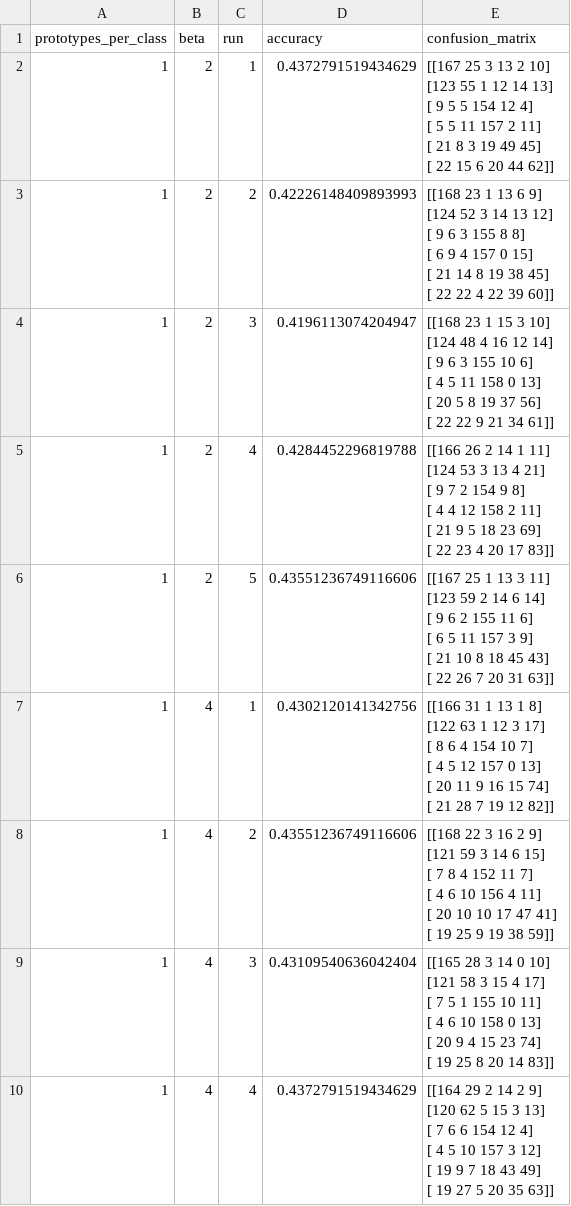
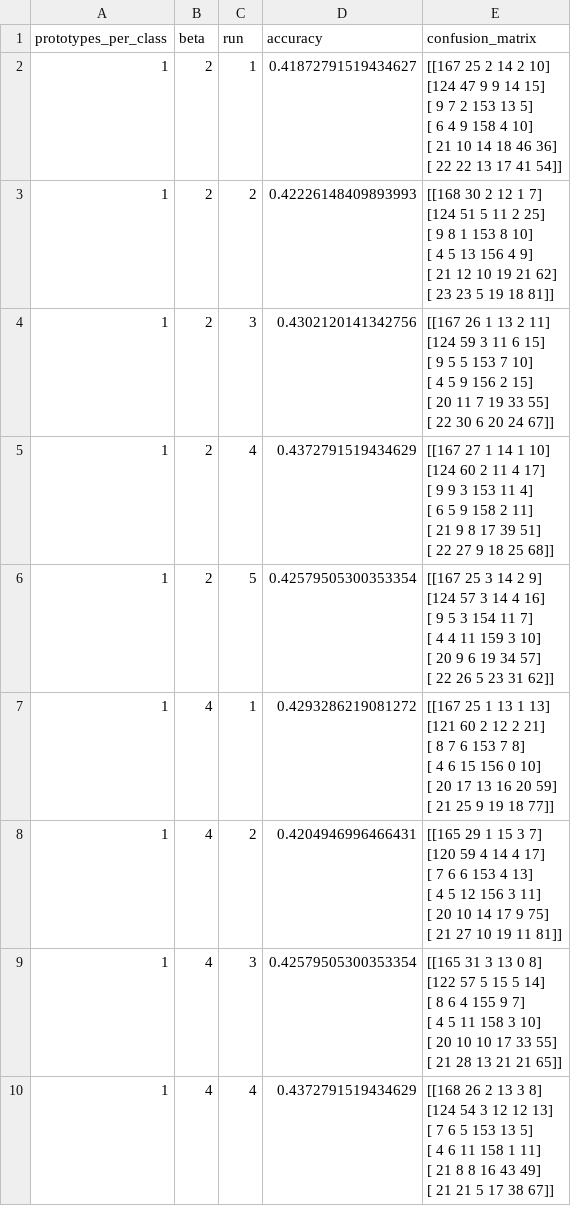
Before and after one commit to upiupiup/projectakhir-statin-klasifikasi, a CSV file: df_results.csv, drawn as a sheet; only a part is shown; the diff covers the shown part only.

Commit message:
feat: add new df_results

```diff
--- a/df_results.csv
+++ b/df_results.csv
@@ -1,55 +1,55 @@
 prototypes_per_class,beta,run,accuracy,confusion_matrix
-1,2,1,0.4372791519434629,"[[167  25   3  13   2  10]
- [123  55   1  12  14  13]
- [  9   5   5 154  12   4]
- [  5   5  11 157   2  11]
- [ 21   8   3  19  49  45]
- [ 22  15   6  20  44  62]]"
-1,2,2,0.42226148409893993,"[[168  23   1  13   6   9]
- [124  52   3  14  13  12]
- [  9   6   3 155   8   8]
- [  6   9   4 157   0  15]
- [ 21  14   8  19  38  45]
- [ 22  22   4  22  39  60]]"
-1,2,3,0.4196113074204947,"[[168  23   1  15   3  10]
- [124  48   4  16  12  14]
- [  9   6   3 155  10   6]
- [  4   5  11 158   0  13]
- [ 20   5   8  19  37  56]
- [ 22  22   9  21  34  61]]"
-1,2,4,0.4284452296819788,"[[166  26   2  14   1  11]
- [124  53   3  13   4  21]
- [  9   7   2 154   9   8]
- [  4   4  12 158   2  11]
- [ 21   9   5  18  23  69]
- [ 22  23   4  20  17  83]]"
-1,2,5,0.43551236749116606,"[[167  25   1  13   3  11]
- [123  59   2  14   6  14]
- [  9   6   2 155  11   6]
- [  6   5  11 157   3   9]
- [ 21  10   8  18  45  43]
- [ 22  26   7  20  31  63]]"
-1,4,1,0.4302120141342756,"[[166  31   1  13   1   8]
- [122  63   1  12   3  17]
- [  8   6   4 154  10   7]
- [  4   5  12 157   0  13]
- [ 20  11   9  16  15  74]
- [ 21  28   7  19  12  82]]"
-1,4,2,0.43551236749116606,"[[168  22   3  16   2   9]
- [121  59   3  14   6  15]
- [  7   8   4 152  11   7]
- [  4   6  10 156   4  11]
- [ 20  10  10  17  47  41]
- [ 19  25   9  19  38  59]]"
-1,4,3,0.43109540636042404,"[[165  28   3  14   0  10]
- [121  58   3  15   4  17]
- [  7   5   1 155  10  11]
- [  4   6  10 158   0  13]
- [ 20   9   4  15  23  74]
- [ 19  25   8  20  14  83]]"
-1,4,4,0.4372791519434629,"[[164  29   2  14   2   9]
- [120  62   5  15   3  13]
- [  7   6   6 154  12   4]
- [  4   5  10 157   3  12]
- [ 19   9   7  18  43  49]
- [ 19  27   5  20  35  63]]"
+1,2,1,0.41872791519434627,"[[167  25   2  14   2  10]
+ [124  47   9   9  14  15]
+ [  9   7   2 153  13   5]
+ [  6   4   9 158   4  10]
+ [ 21  10  14  18  46  36]
+ [ 22  22  13  17  41  54]]"
+1,2,2,0.42226148409893993,"[[168  30   2  12   1   7]
+ [124  51   5  11   2  25]
+ [  9   8   1 153   8  10]
+ [  4   5  13 156   4   9]
+ [ 21  12  10  19  21  62]
+ [ 23  23   5  19  18  81]]"
+1,2,3,0.4302120141342756,"[[167  26   1  13   2  11]
+ [124  59   3  11   6  15]
+ [  9   5   5 153   7  10]
+ [  4   5   9 156   2  15]
+ [ 20  11   7  19  33  55]
+ [ 22  30   6  20  24  67]]"
+1,2,4,0.4372791519434629,"[[167  27   1  14   1  10]
+ [124  60   2  11   4  17]
+ [  9   9   3 153  11   4]
+ [  6   5   9 158   2  11]
+ [ 21   9   8  17  39  51]
+ [ 22  27   9  18  25  68]]"
+1,2,5,0.42579505300353354,"[[167  25   3  14   2   9]
+ [124  57   3  14   4  16]
+ [  9   5   3 154  11   7]
+ [  4   4  11 159   3  10]
+ [ 20   9   6  19  34  57]
+ [ 22  26   5  23  31  62]]"
+1,4,1,0.4293286219081272,"[[167  25   1  13   1  13]
+ [121  60   2  12   2  21]
+ [  8   7   6 153   7   8]
+ [  4   6  15 156   0  10]
+ [ 20  17  13  16  20  59]
+ [ 21  25   9  19  18  77]]"
+1,4,2,0.4204946996466431,"[[165  29   1  15   3   7]
+ [120  59   4  14   4  17]
+ [  7   6   6 153   4  13]
+ [  4   5  12 156   3  11]
+ [ 20  10  14  17   9  75]
+ [ 21  27  10  19  11  81]]"
+1,4,3,0.42579505300353354,"[[165  31   3  13   0   8]
+ [122  57   5  15   5  14]
+ [  8   6   4 155   9   7]
+ [  4   5  11 158   3  10]
+ [ 20  10  10  17  33  55]
+ [ 21  28  13  21  21  65]]"
+1,4,4,0.4372791519434629,"[[168  26   2  13   3   8]
+ [124  54   3  12  12  13]
+ [  7   6   5 153  13   5]
+ [  4   6  11 158   1  11]
+ [ 21   8   8  16  43  49]
+ [ 21  21   5  17  38  67]]"
```
Also changed, not shown: 41 edited cells elsewhere in this file.
